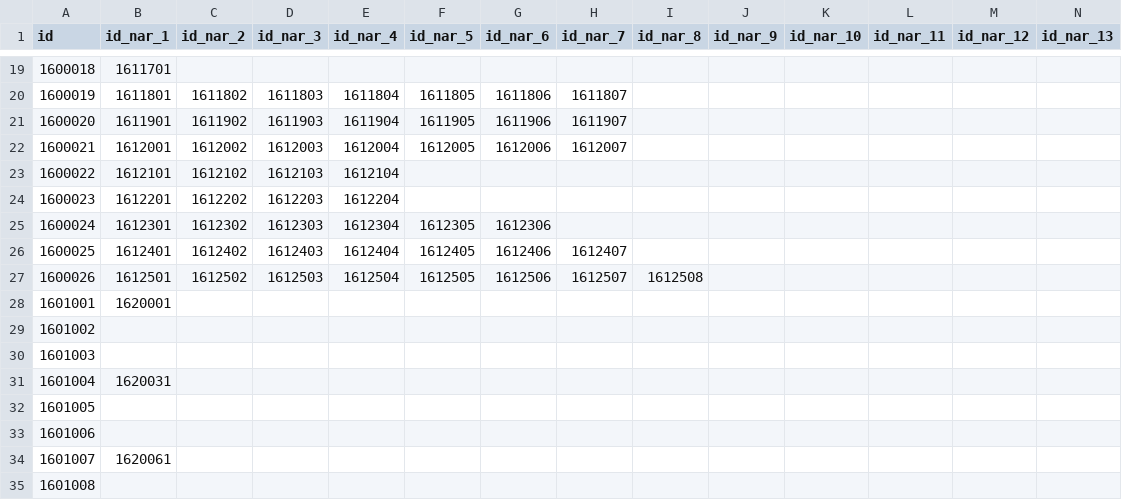
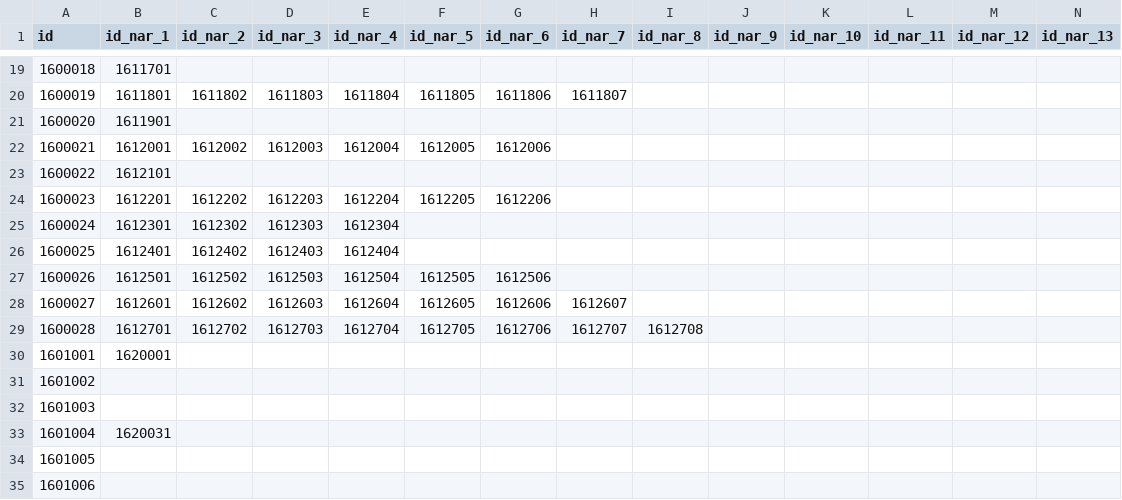
Before and after one commit to khee8469/ProjectMonet, a CSV file: Assets/PG_SJC/Resources/DataTable/NarrationBundleDT.csv, drawn as a sheet; only a part is shown, gaps mark what is left out; the shorter side is filled out with more unchanged rows; removed rows and columns are numbered as before the commit, all else as after; rows hold the shown columns only; the diff names each change by its address in the sheet, - before the commit and + after, or states it on an @@ line.

```diff
--- a/Assets/PG_SJC/Resources/DataTable/NarrationBundleDT.csv
+++ b/Assets/PG_SJC/Resources/DataTable/NarrationBundleDT.csv
-row 21: 1600020 | 1611901 | 1611902 | 1611903 | 1611904 | 1611905 | 1611906 | 1611907
+row 21: 1600020 | 1611901
-H22 (id_nar_7): 1612007
+H22 (id_nar_7): (empty)
-row 23: 1600022 | 1612101 | 1612102 | 1612103 | 1612104
+row 23: 1600022 | 1612101
-F24 (id_nar_5): (empty)
+F24 (id_nar_5): 1612205
-G24 (id_nar_6): (empty)
+G24 (id_nar_6): 1612206
-F25 (id_nar_5): 1612305
+F25 (id_nar_5): (empty)
-G25 (id_nar_6): 1612306
+G25 (id_nar_6): (empty)
-F26 (id_nar_5): 1612405
+F26 (id_nar_5): (empty)
-G26 (id_nar_6): 1612406
+G26 (id_nar_6): (empty)
-H26 (id_nar_7): 1612407
+H26 (id_nar_7): (empty)
-H27 (id_nar_7): 1612507
+H27 (id_nar_7): (empty)
-I27 (id_nar_8): 1612508
+I27 (id_nar_8): (empty)
+row 28: 1600027 | 1612601 | 1612602 | 1612603 | 1612604 | 1612605 | 1612606 | 1612607
+row 29: 1600028 | 1612701 | 1612702 | 1612703 | 1612704 | 1612705 | 1612706 | 1612707 | 1612708
```
Also changed, not shown: Assets/PG_SJC/Resources/DataTable/NarrationDT.csv, Assets/PG_SJC/Resources/DataTable/QuestDT.csv, 8 other files.
